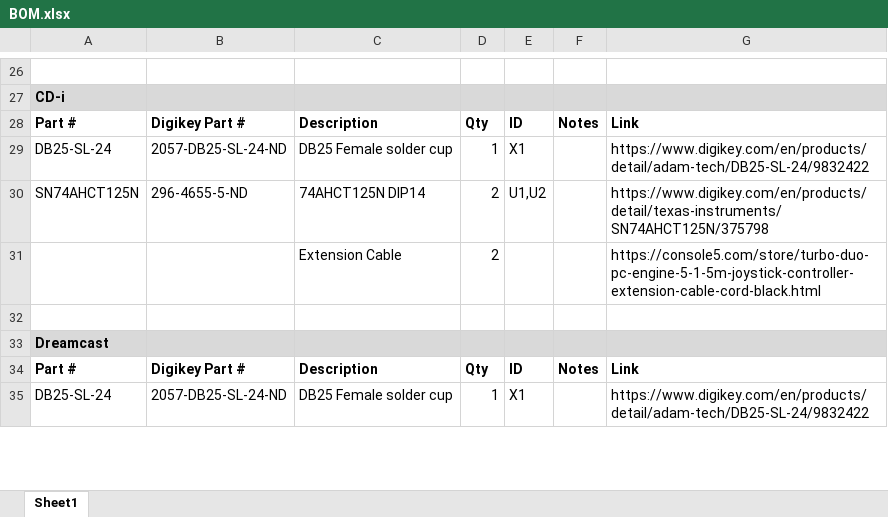
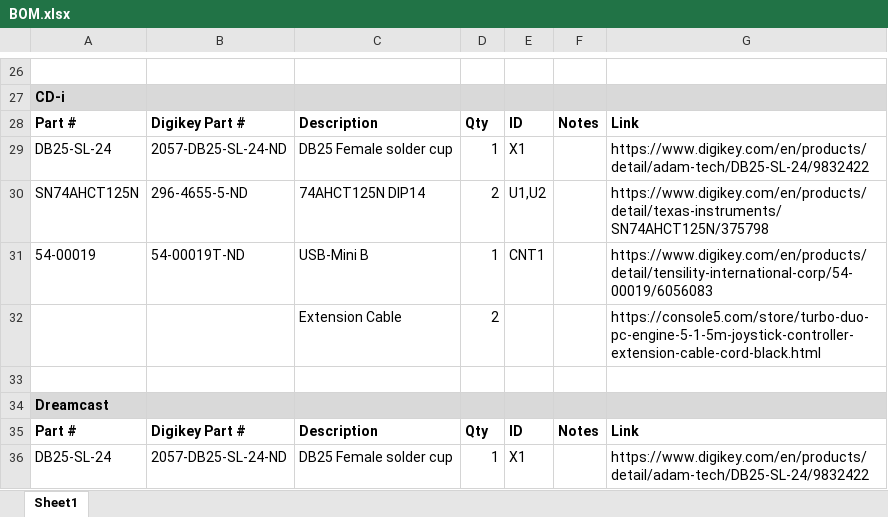
Before and after one commit to pmgducati/Blue-Retro-AIO-Units, an Excel workbook: BOM.xlsx, sheet Sheet1, drawn as a sheet; only a part is shown, gaps mark what is left out; values as stored, in another font and other column widths than the file's, no borders; the diff names each change by its address in the sheet, - before the commit and + after, or states it on an @@ line.

Commit message:
CD-i PCB/BOM Update
Identified USB Mini from Digikey and add it to the BOM.

Updated the PCB to match the layout for the USB Mini Connector and added a callout on the PCB that the connector is required for 5V Power.

Updated project status to include the complete PC-FX Status.

```diff
--- a/BOM.xlsx (sheet Sheet1)
+++ b/BOM.xlsx (sheet Sheet1)
+row 31: 54-00019 | 54-00019T-ND | USB-Mini B | 1 | CNT1 |  | https://www.digikey.com/en/products/detail/tensility-international-corp/54-00019/6056083
```
Also changed, not shown: Project Status.xlsx, 4 other files.
